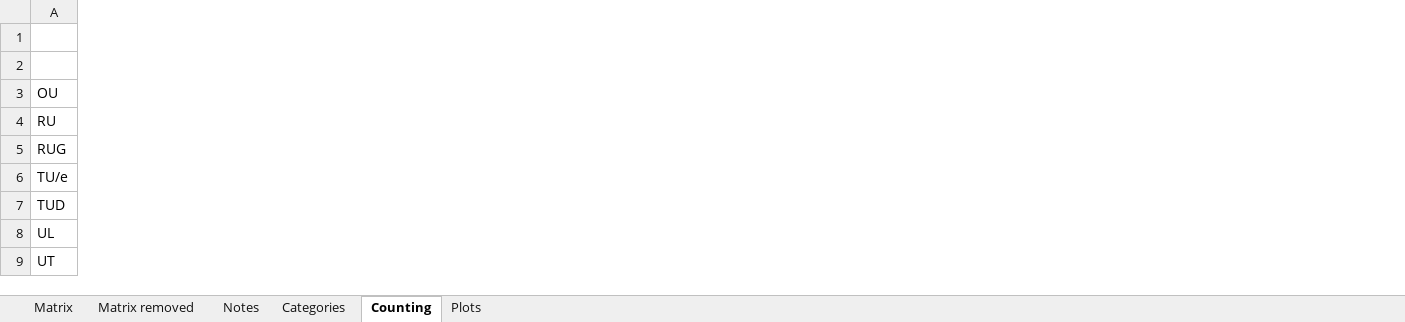
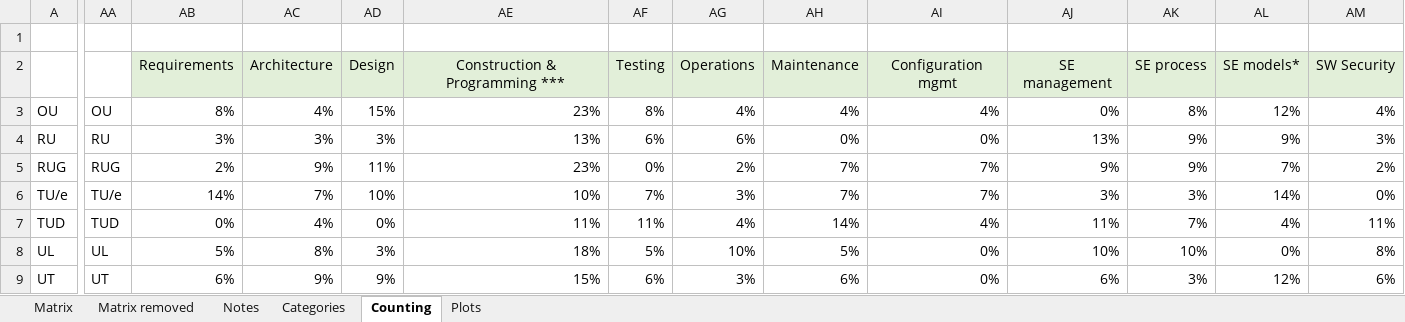
Before and after one commit to fabianodalp/versen-courses-paper, an Excel workbook: courselist-MASTER.xlsx, sheet Counting, drawn as a sheet; only a part is shown, gaps mark what is left out; values as stored, in another font and other column widths than the file's, no borders; conditional formats not drawn; the diff covers the shown part only; the diff names each change by its address in the sheet, - before the commit and + after, or states it on an @@ line.

Commit message:
Added percentages to counts, which is the input for the new notebook (heatmap)

```diff
--- a/courselist-MASTER.xlsx (sheet Counting)
+++ b/courselist-MASTER.xlsx (sheet Counting)
+column AA, rows 3-9: OU | RU | RUG | TU/e | TUD | UL | UT
+column AB, rows 2-9: Requirements | 8% | 3% | 2% | 14% | 0% | 5% | 6%
+column AC, rows 2-9: Architecture | 4% | 3% | 9% | 7% | 4% | 8% | 9%
+column AD, rows 2-9: Design | 15% | 3% | 11% | 10% | 0% | 3% | 9%
+column AE, rows 2-9: Construction & Programming *** | 23% | 13% | 23% | 10% | 11% | 18% | 15%
+column AF, rows 2-9: Testing | 8% | 6% | 0% | 7% | 11% | 5% | 6%
+column AG, rows 2-9: Operations | 4% | 6% | 2% | 3% | 4% | 10% | 3%
+column AH, rows 2-9: Maintenance | 4% | 0% | 7% | 7% | 14% | 5% | 6%
+column AI, rows 2-9: Configuration mgmt | 4% | 0% | 7% | 7% | 4% | 0% | 0%
+column AJ, rows 2-9: SE management | 0% | 13% | 9% | 3% | 11% | 10% | 6%
+column AK, rows 2-9: SE process | 8% | 9% | 9% | 3% | 7% | 10% | 3%
+column AL, rows 2-9: SE models* | 12% | 9% | 7% | 14% | 4% | 0% | 12%
+column AM, rows 2-9: SW Security | 4% | 3% | 2% | 0% | 11% | 8% | 6%
```
Also changed, not shown: 9 added columns elsewhere in this sheet.
